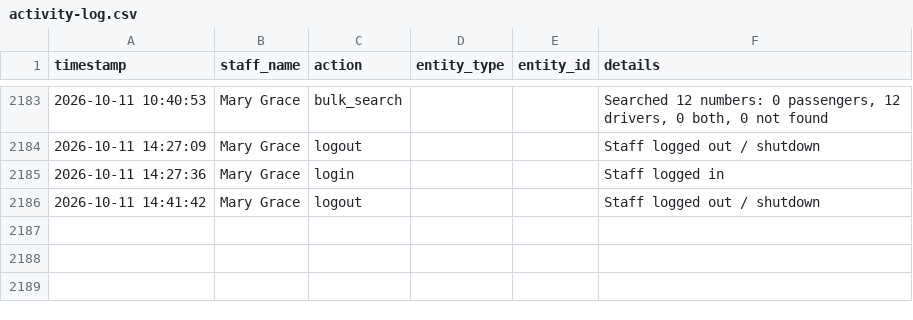
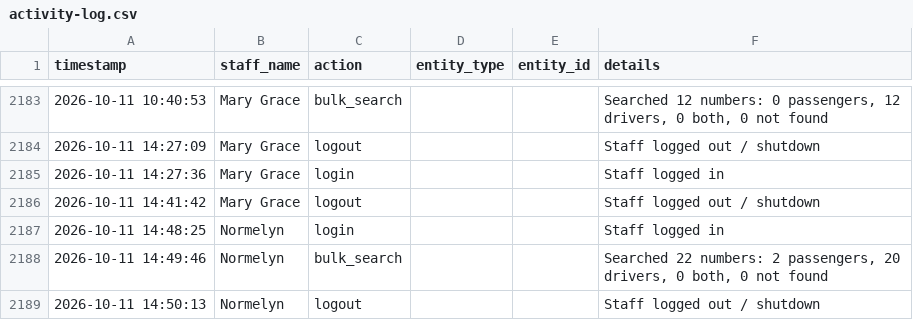
Before and after one commit to jangdannug/PinoyRidePh, a CSV file: logs/activity-log.csv, drawn as a sheet; only a part is shown, gaps mark what is left out; the diff names each change by its address in the sheet, - before the commit and + after, or states it on an @@ line.

Commit message:
Activity log - 2026-10-11 14:50 - Normelyn

```diff
--- a/logs/activity-log.csv
+++ b/logs/activity-log.csv
+row 2187: 2026-10-11 14:48:25 | Normelyn | login |  |  | Staff logged in
+row 2188: 2026-10-11 14:49:46 | Normelyn | bulk_search |  |  | Searched 22 numbers: 2 passengers, 20 drivers, 0 both, 0 not found
+row 2189: 2026-10-11 14:50:13 | Normelyn | logout |  |  | Staff logged out / shutdown
```
Also changed, not shown: 1 other file.
